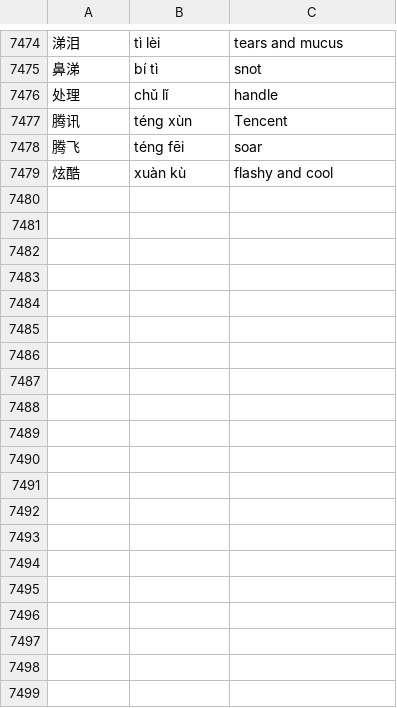
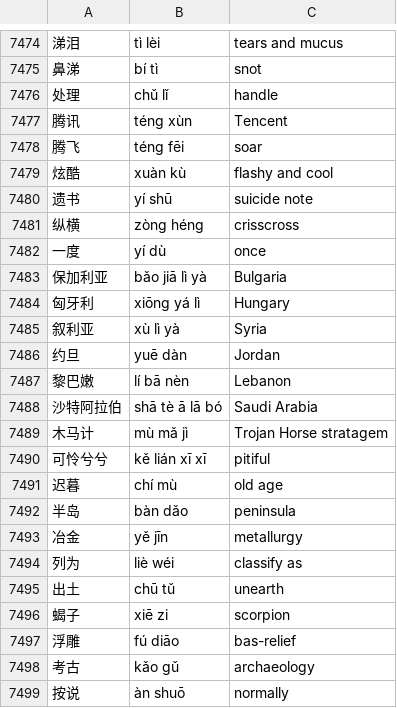
Before and after one commit to notkarenyi/chinese-practice, a CSV file: r/vocab.csv, drawn as a sheet; only a part is shown, gaps mark what is left out; the diff covers the shown part only; the diff names each change by its address in the sheet, - before the commit and + after, or states it on an @@ line.

Commit message:
Update vocab.csv

```diff
--- a/r/vocab.csv
+++ b/r/vocab.csv
+row 7480: 遗书 | yí shū | suicide note
+row 7481: 纵横 | zòng héng | crisscross
+row 7482: 一度 | yí dù | once
+row 7483: 保加利亚 | bǎo jiā lì yà | Bulgaria
+row 7484: 匈牙利 | xiōng yá lì | Hungary
+row 7485: 叙利亚 | xù lì yà | Syria
+row 7486: 约旦 | yuē dàn | Jordan
+row 7487: 黎巴嫩 | lí bā nèn | Lebanon
+row 7488: 沙特阿拉伯 | shā tè ā lā bó | Saudi Arabia
+row 7489: 木马计 | mù mǎ jì | Trojan Horse stratagem
+row 7490: 可怜兮兮 | kě lián xī xī | pitiful
+row 7491: 迟暮 | chí mù | old age
+row 7492: 半岛 | bàn dǎo | peninsula
+row 7493: 冶金 | yě jīn | metallurgy
+row 7494: 列为 | liè wéi | classify as
+row 7495: 出土 | chū tǔ | unearth
+row 7496: 蝎子 | xiē zi | scorpion
+row 7497: 浮雕 | fú diāo | bas-relief
+row 7498: 考古 | kǎo gǔ | archaeology
+row 7499: 按说 | àn shuō | normally
```
Also changed, not shown: 44 added rows elsewhere in this file.
